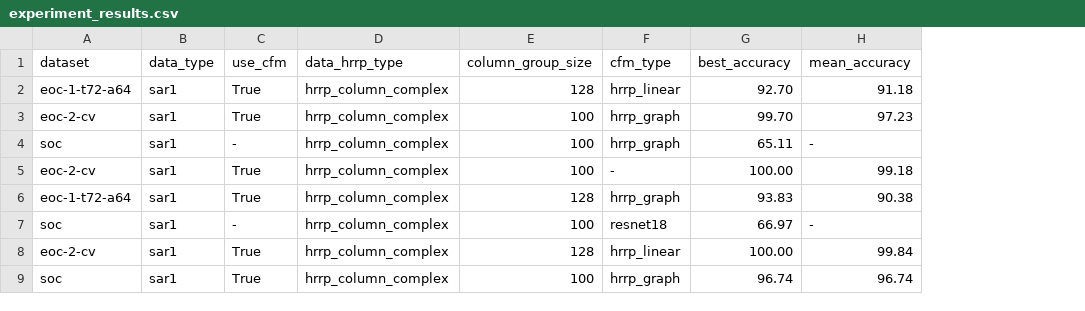
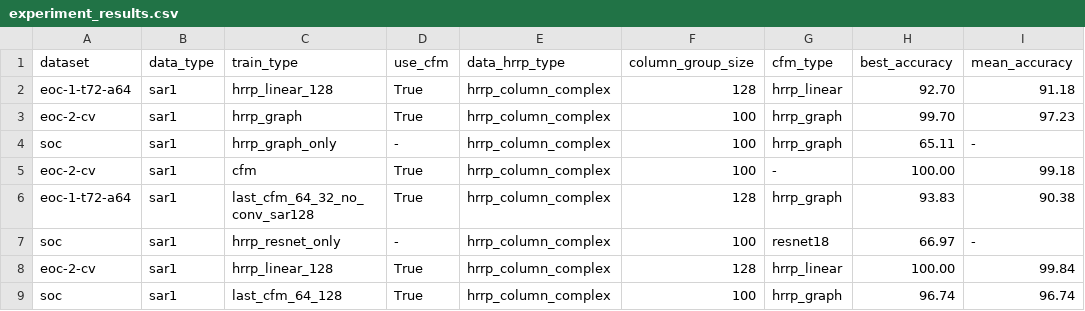
Before and after one commit to TheEvilAngel/MSTAR-AConvNet, a CSV file: experiments/results/experiment_results.csv, drawn as a sheet; only a part is shown; the diff names each change by its address in the sheet, - before the commit and + after, or states it on an @@ line.

Commit message:
add train type in table generator, update the result

```diff
--- a/experiments/results/experiment_results.csv
+++ b/experiments/results/experiment_results.csv
+column C (train_type), rows 2-9: hrrp_linear_128 | hrrp_graph | hrrp_graph_only | cfm | last_cfm_64_32_no_conv_sar128 | hrrp_resnet_only | hrrp_linear_128 | last_cfm_64_128
```
Also changed, not shown: 1 other file.
